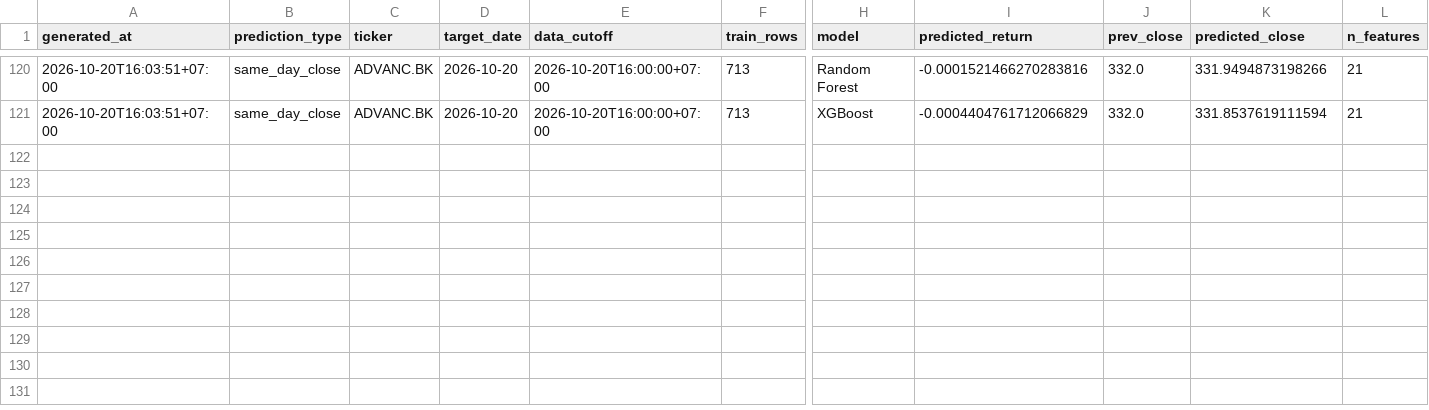
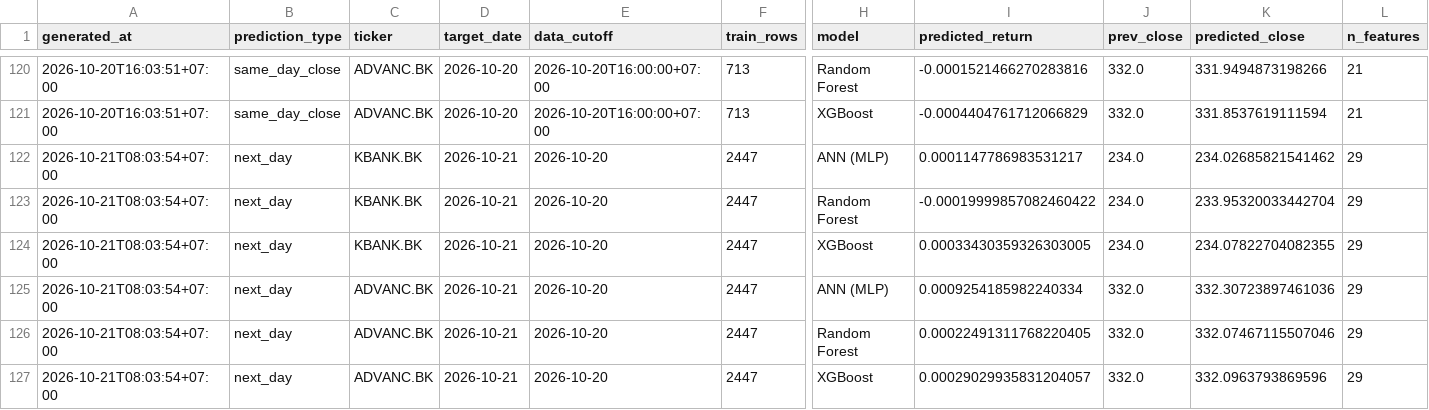
Before and after one commit to panifield/CN340_Stock_Prediction, a CSV file: task_b/results/prediction_log.csv, drawn as a sheet; only a part is shown, gaps mark what is left out; rows hold the shown columns only; the diff names each change by its address in the sheet, - before the commit and + after, or states it on an @@ line.

```diff
--- a/task_b/results/prediction_log.csv
+++ b/task_b/results/prediction_log.csv
+row 122: 2026-10-21T08:03:54+07:00 | next_day | KBANK.BK | 2026-10-21 | 2026-10-20 | 2447 | ANN (MLP) | 0.0001147786983531217 | 234.0 | 234.02685821541462 | 29
+row 123: 2026-10-21T08:03:54+07:00 | next_day | KBANK.BK | 2026-10-21 | 2026-10-20 | 2447 | Random Forest | -0.00019999857082460422 | 234.0 | 233.95320033442704 | 29
+row 124: 2026-10-21T08:03:54+07:00 | next_day | KBANK.BK | 2026-10-21 | 2026-10-20 | 2447 | XGBoost | 0.00033430359326303005 | 234.0 | 234.07822704082355 | 29
+row 125: 2026-10-21T08:03:54+07:00 | next_day | ADVANC.BK | 2026-10-21 | 2026-10-20 | 2447 | ANN (MLP) | 0.0009254185982240334 | 332.0 | 332.30723897461036 | 29
+row 126: 2026-10-21T08:03:54+07:00 | next_day | ADVANC.BK | 2026-10-21 | 2026-10-20 | 2447 | Random Forest | 0.00022491311768220405 | 332.0 | 332.07467115507046 | 29
+row 127: 2026-10-21T08:03:54+07:00 | next_day | ADVANC.BK | 2026-10-21 | 2026-10-20 | 2447 | XGBoost | 0.00029029935831204057 | 332.0 | 332.0963793869596 | 29
```
Also changed, not shown: task_b/results/live_report/live_summary.csv, task_b/results/outcomes.csv, 2 other files.
